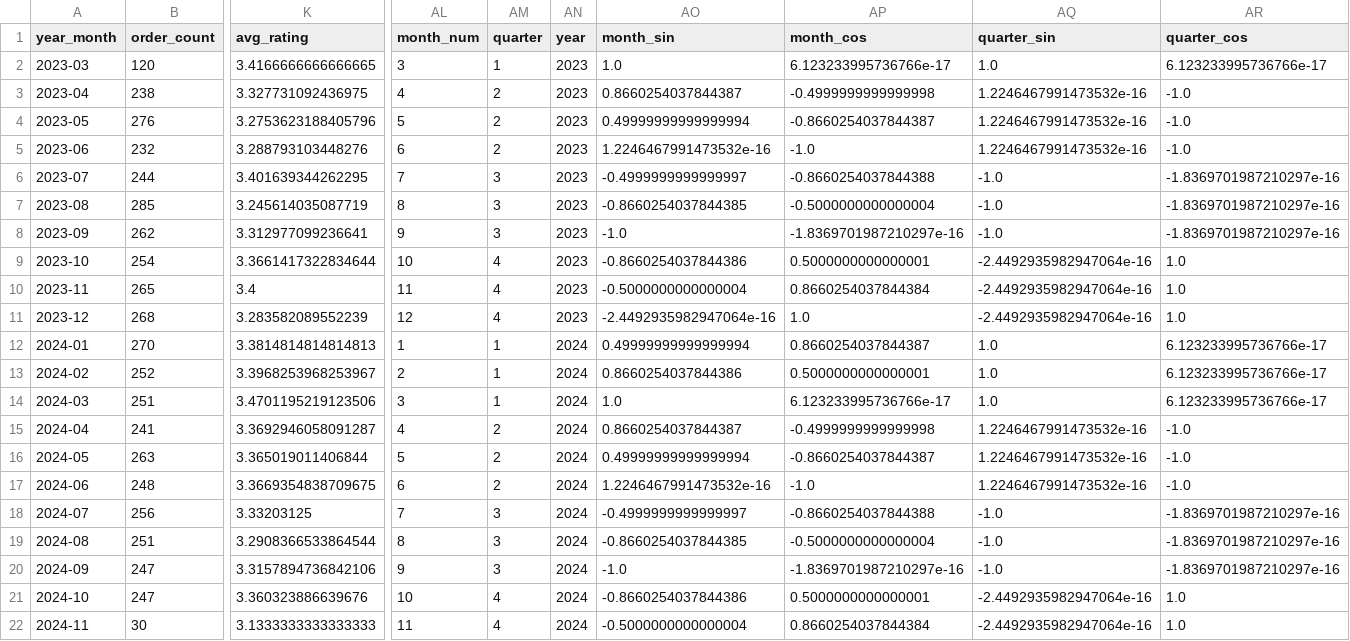
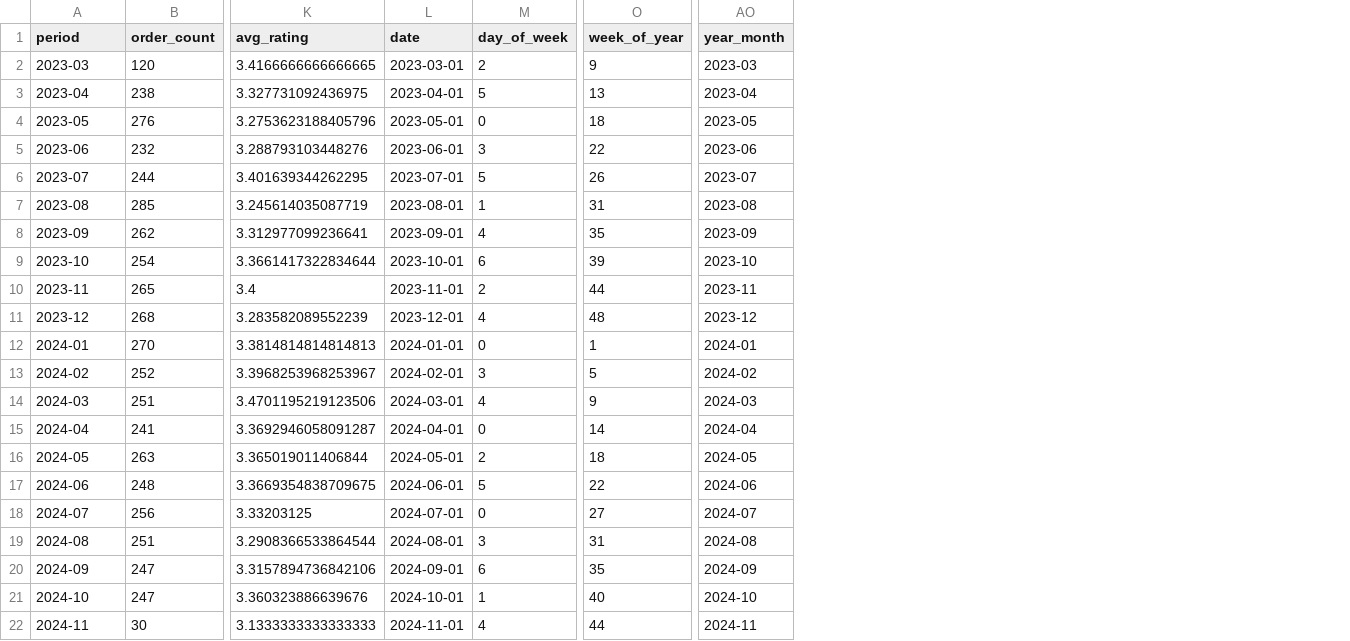
Before and after one commit to kkch1012/Demand_Analysis, a CSV file: data/processed/blinkit_monthly_processed.csv, drawn as a sheet; only a part is shown, gaps mark what is left out; removed rows and columns are numbered as before the commit, all else as after; the diff names each change by its address in the sheet, - before the commit and + after, or states it on an @@ line.

Commit message:
feat: 키워드 기반 유튜브 크롤러 및 데이터 전처리 기능 구현
- YouTube API 및 yt-dlp 모드를 지원하는 크롤러 추가
- 월별 데이터 균형 수집(Monthly Balanced Collection) 기능 구현
- blinkit_monthly_processed.csv 구조 업데이트 (메트릭 및 타임스탬프 추가)
- 수집 결과물 JSON, CSV 저장 기능 추가
- 향후 예측을 위한 모델(Model) 및 스케일러(Scaler) 파일 추가

```diff
--- a/data/processed/blinkit_monthly_processed.csv
+++ b/data/processed/blinkit_monthly_processed.csv
+column L (date), rows 2-22: 2023-03-01 | 2023-04-01 | 2023-05-01 | 2023-06-01 | 2023-07-01 | 2023-08-01 | 2023-09-01 | 2023-10-01 | 2023-11-01 | 2023-12-01 | 2024-01-01 | 2024-02-01 | 2024-03-01 | 2024-04-01 | 2024-05-01 | 2024-06-01 | 2024-07-01 | 2024-08-01 | 2024-09-01 | 2024-10-01 | 2024-11-01
+column M (day_of_week), rows 2-22: 2 | 5 | 0 | 3 | 5 | 1 | 4 | 6 | 2 | 4 | 0 | 3 | 4 | 0 | 2 | 5 | 0 | 3 | 6 | 1 | 4
+column O (week_of_year), rows 2-22: 9 | 13 | 18 | 22 | 26 | 31 | 35 | 39 | 44 | 48 | 1 | 5 | 9 | 14 | 18 | 22 | 27 | 31 | 35 | 40 | 44
-column AL (month_num), rows 2-22: 3 | 4 | 5 | 6 | 7 | 8 | 9 | 10 | 11 | 12 | 1 | 2 | 3 | 4 | 5 | 6 | 7 | 8 | 9 | 10 | 11
-column AM (quarter), rows 2-22: 1 | 2 | 2 | 2 | 3 | 3 | 3 | 4 | 4 | 4 | 1 | 1 | 1 | 2 | 2 | 2 | 3 | 3 | 3 | 4 | 4
-column AN (year), rows 2-22: 2023 | 2023 | 2023 | 2023 | 2023 | 2023 | 2023 | 2023 | 2023 | 2023 | 2024 | 2024 | 2024 | 2024 | 2024 | 2024 | 2024 | 2024 | 2024 | 2024 | 2024
-column AO (month_sin), rows 2-22: 1.0 | 0.8660254037844387 | 0.49999999999999994 | 1.2246467991473532e-16 | -0.4999999999999997 | -0.8660254037844385 | -1.0 | -0.8660254037844386 | -0.5000000000000004 | -2.4492935982947064e-16 | 0.49999999999999994 | 0.8660254037844386 | 1.0 | 0.8660254037844387 | 0.49999999999999994 | 1.2246467991473532e-16 | -0.4999999999999997 | -0.8660254037844385 | -1.0 | -0.8660254037844386 | -0.5000000000000004
-column AP (month_cos), rows 2-22: 6.123233995736766e-17 | -0.4999999999999998 | -0.8660254037844387 | -1.0 | -0.8660254037844388 | -0.5000000000000004 | -1.8369701987210297e-16 | 0.5000000000000001 | 0.8660254037844384 | 1.0 | 0.8660254037844387 | 0.5000000000000001 | 6.123233995736766e-17 | -0.4999999999999998 | -0.8660254037844387 | -1.0 | -0.8660254037844388 | -0.5000000000000004 | -1.8369701987210297e-16 | 0.5000000000000001 | 0.8660254037844384
-column AQ (quarter_sin), rows 2-22: 1.0 | 1.2246467991473532e-16 | 1.2246467991473532e-16 | 1.2246467991473532e-16 | -1.0 | -1.0 | -1.0 | -2.4492935982947064e-16 | -2.4492935982947064e-16 | -2.4492935982947064e-16 | 1.0 | 1.0 | 1.0 | 1.2246467991473532e-16 | 1.2246467991473532e-16 | 1.2246467991473532e-16 | -1.0 | -1.0 | -1.0 | -2.4492935982947064e-16 | -2.4492935982947064e-16
-column AR (quarter_cos), rows 2-22: 6.123233995736766e-17 | -1.0 | -1.0 | -1.0 | -1.8369701987210297e-16 | -1.8369701987210297e-16 | -1.8369701987210297e-16 | 1.0 | 1.0 | 1.0 | 6.123233995736766e-17 | 6.123233995736766e-17 | 6.123233995736766e-17 | -1.0 | -1.0 | -1.0 | -1.8369701987210297e-16 | -1.8369701987210297e-16 | -1.8369701987210297e-16 | 1.0 | 1.0
+column AO (year_month), rows 2-22: 2023-03 | 2023-04 | 2023-05 | 2023-06 | 2023-07 | 2023-08 | 2023-09 | 2023-10 | 2023-11 | 2023-12 | 2024-01 | 2024-02 | 2024-03 | 2024-04 | 2024-05 | 2024-06 | 2024-07 | 2024-08 | 2024-09 | 2024-10 | 2024-11
-A1: year_month
+A1: period
```
Also changed, not shown: 9 other files.
